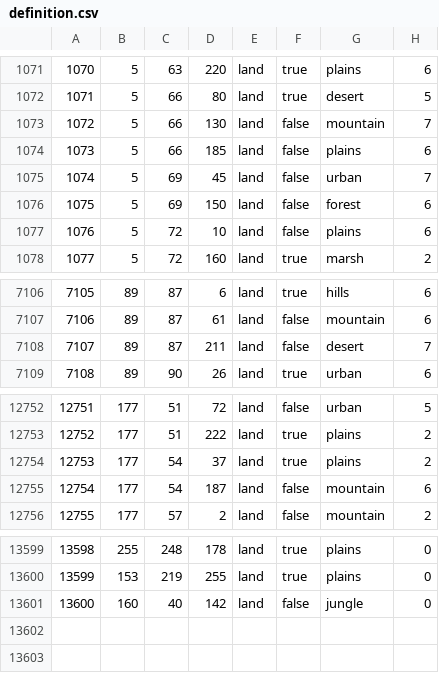
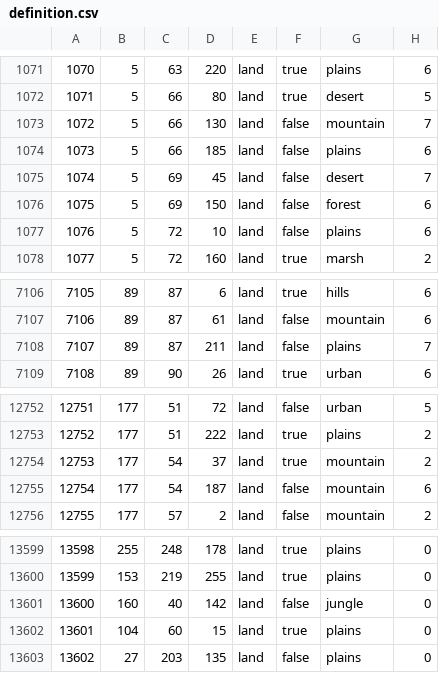
Before and after one commit to generalisofficial/tia2018, a CSV file: map/definition.csv, drawn as a sheet; only a part is shown, gaps mark what is left out.

```diff
--- a/map/definition.csv
+++ b/map/definition.csv
@@ -1074,3 +1074,3 @@
 1073;5;66;185;land;false;plains;6
-1074;5;69;45;land;false;urban;7
+1074;5;69;45;land;false;desert;7
 1075;5;69;150;land;false;forest;6
@@ -7107,3 +7107,3 @@
 7106;89;87;61;land;false;mountain;6
-7107;89;87;211;land;false;desert;7
+7107;89;87;211;land;false;plains;7
 7108;89;90;26;land;true;urban;6
@@ -12753,3 +12753,3 @@
 12752;177;51;222;land;true;plains;2
-12753;177;54;37;land;true;plains;2
+12753;177;54;37;land;true;mountain;2
 12754;177;54;187;land;false;mountain;6
@@ -13601 +13601,3 @@
 13600;160;40;142;land;false;jungle;0
+13601;104;60;15;land;true;plains;0
+13602;27;203;135;land;false;plains;0
```
Also changed, not shown: 16 other files.
